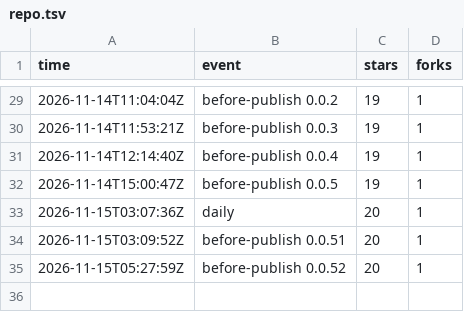
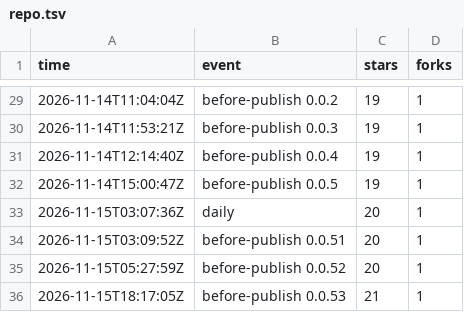
Before and after one commit to cyang2020/brk, a TSV file: repo.tsv, drawn as a sheet; only a part is shown, gaps mark what is left out; the diff names each change by its address in the sheet, - before the commit and + after, or states it on an @@ line.

```diff
--- a/repo.tsv
+++ b/repo.tsv
+row 36: 2026-11-15T18:17:05Z | before-publish 0.0.53 | 21 | 1
```
Also changed, not shown: downloads.tsv, 1 other file.
